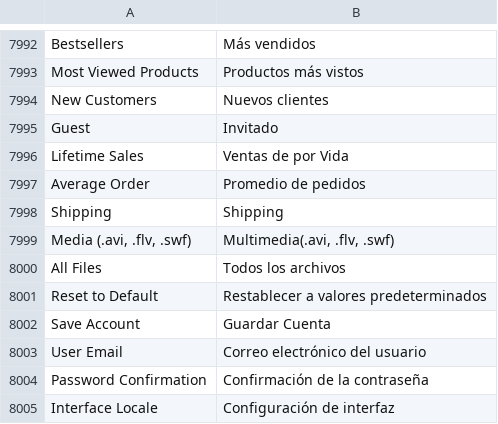
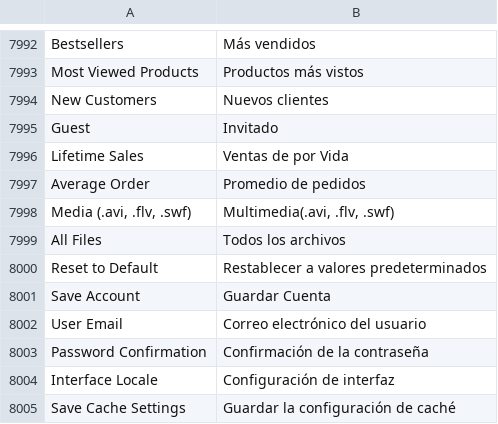
Before and after one commit to MagestioEcommerce/es, a CSV file: app/code/Magestio/Es/i18n/es_ES.csv, drawn as a sheet; only a part is shown, gaps mark what is left out; the shorter side is filled out with more unchanged rows.

Commit message:
Update module

```diff
--- a/app/code/Magestio/Es/i18n/es_ES.csv
+++ b/app/code/Magestio/Es/i18n/es_ES.csv
@@ -8091,3 +8091,2 @@ Lifetime Sales,Ventas de por Vida
 Average Order,Promedio de pedidos
-Shipping,Shipping
 "Media (.avi, .flv, .swf)","Multimedia(.avi, .flv, .swf)"
```
